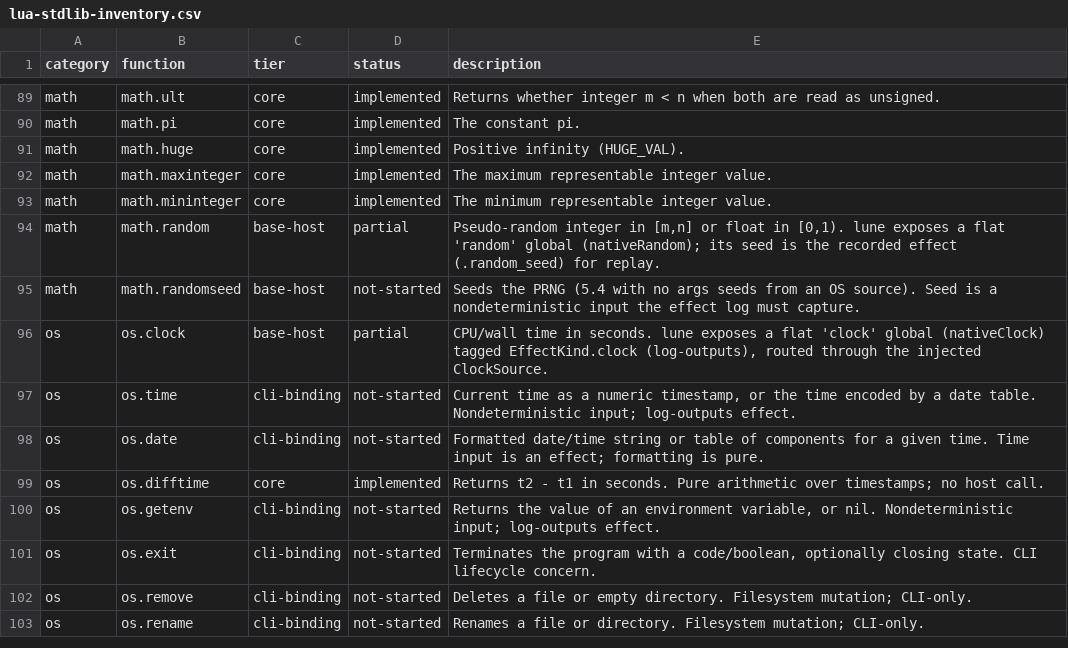
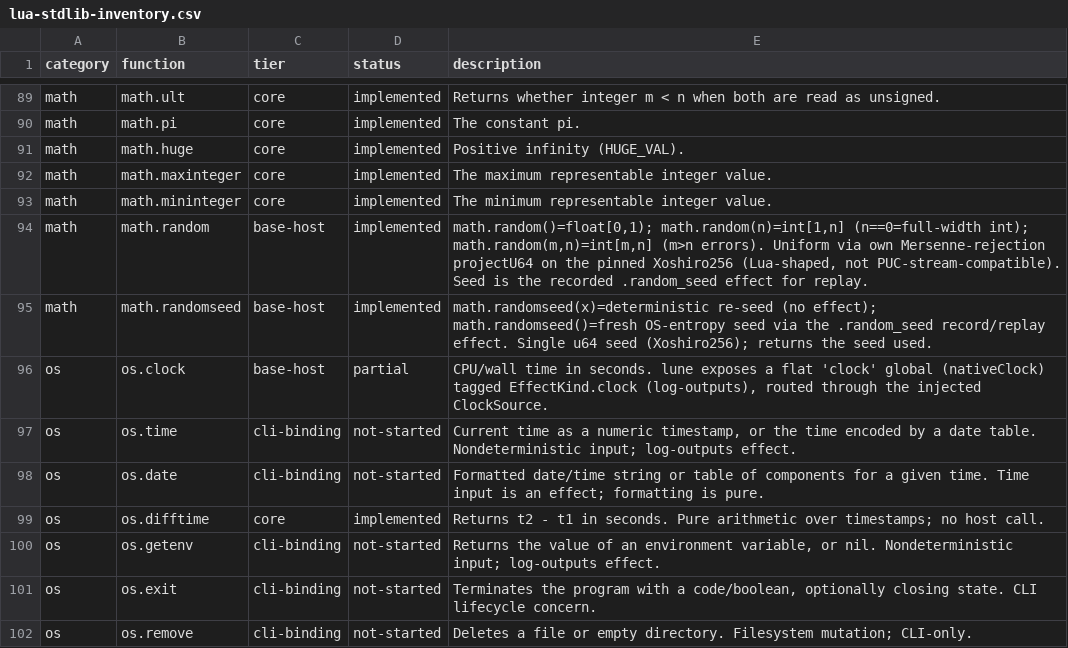
Before and after one commit to serialexp/lune, a CSV file: docs/lua-stdlib-inventory.csv, drawn as a sheet; only a part is shown, gaps mark what is left out; the shorter side is filled out with more unchanged rows.

```diff
--- a/docs/lua-stdlib-inventory.csv
+++ b/docs/lua-stdlib-inventory.csv
@@ -93,4 +93,4 @@ math,math.maxinteger,core,implemented,"The maximum representable integer value."
 math,math.mininteger,core,implemented,"The minimum representable integer value."
-math,math.random,base-host,partial,"Pseudo-random integer in [m,n] or float in [0,1). lune exposes a flat 'random' global (nativeRandom); its seed is the recorded effect (.random_seed) for replay."
-math,math.randomseed,base-host,not-started,"Seeds the PRNG (5.4 with no args seeds from an OS source). Seed is a nondeterministic input the effect log must capture."
+math,math.random,base-host,implemented,"math.random()=float[0,1); math.random(n)=int[1,n] (n==0=full-width int); math.random(m,n)=int[m,n] (m>n errors). Uniform via own Mersenne-rejection projectU64 on the pinned Xoshiro256 (Lua-shaped, not PUC-stream-compatible). Seed is the recorded .random_seed effect for replay."
+math,math.randomseed,base-host,implemented,"math.randomseed(x)=deterministic re-seed (no effect); math.randomseed()=fresh OS-entropy seed via the .random_seed record/replay effect. Single u64 seed (Xoshiro256); returns the seed used."
 os,os.clock,base-host,partial,"CPU/wall time in seconds. lune exposes a flat 'clock' global (nativeClock) tagged EffectKind.clock (log-outputs), routed through the injected ClockSource."
```
Also changed, not shown: 4 other files.
